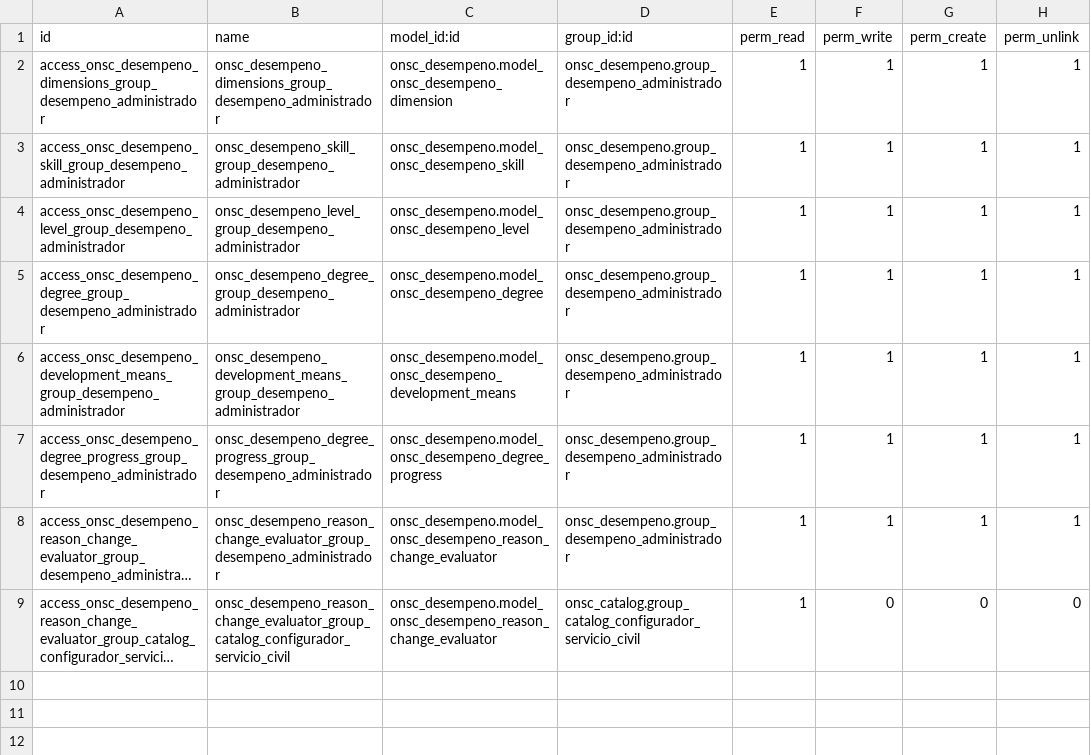
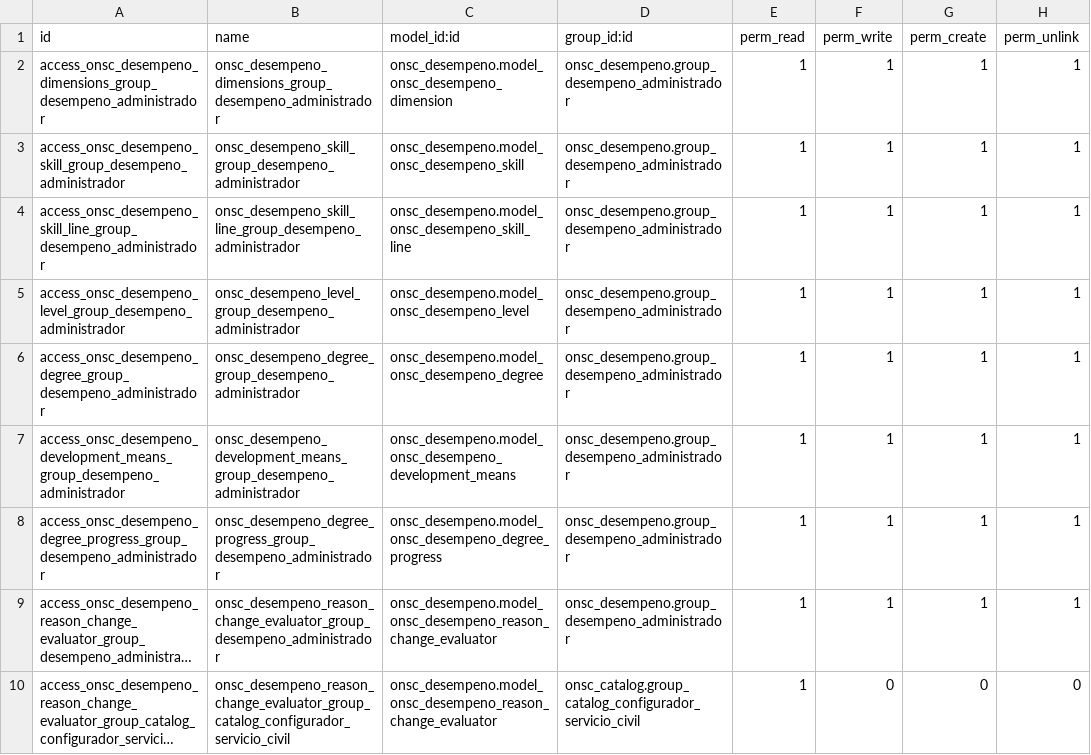
Before and after one commit to AtelUruguay/ONSC, a CSV file: onsc_desempeno/security/ir.model.access.csv, drawn as a sheet; long unchanged cells end in …; the diff names each change by its address in the sheet, - before the commit and + after, or states it on an @@ line.

Commit message:
[ci/cd][DESEMPENO]

```diff
--- a/onsc_desempeno/security/ir.model.access.csv
+++ b/onsc_desempeno/security/ir.model.access.csv
+row 4: access_onsc_desempeno_skill_line_group_desempeno_administrador | onsc_desempeno_skill_line_group_desempeno_administrador | onsc_desempeno.model_onsc_desempeno_skill_line | onsc_desempeno.group_desempeno_administrador | 1 | 1 | 1 | 1
```
Also changed, not shown: 1 other file.
